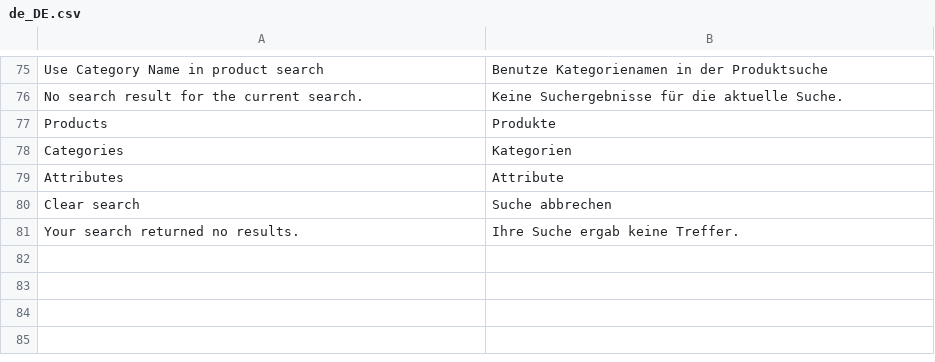
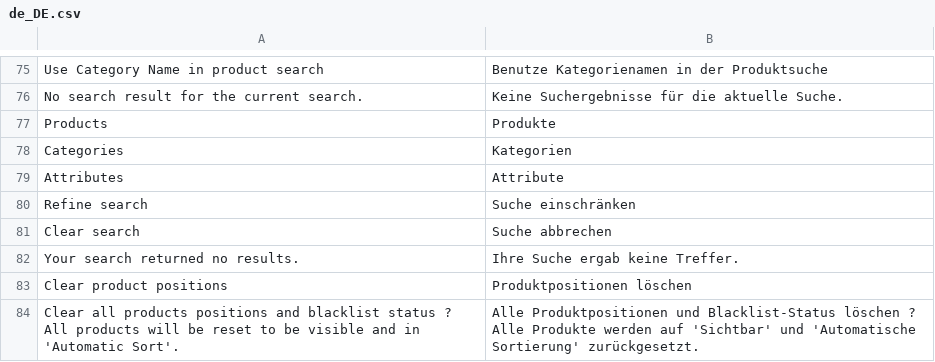
Before and after one commit to rbayet/module-elasticsuite-catalog, a CSV file: i18n/de_DE.csv, drawn as a sheet; only a part is shown, gaps mark what is left out.

```diff
--- a/i18n/de_DE.csv
+++ b/i18n/de_DE.csv
@@ -79,3 +79,6 @@ Categories,Kategorien
 Attributes,Attribute
+"Refine search","Suche einschränken"
 "Clear search","Suche abbrechen"
 "Your search returned no results.","Ihre Suche ergab keine Treffer."
+"Clear product positions","Produktpositionen löschen"
+"Clear all products positions and blacklist status ? All products will be reset to be visible and in 'Automatic Sort'.","Alle Produktpositionen und Blacklist-Status löschen ? Alle Produkte werden auf 'Sichtbar' und 'Automatische Sortierung' zurückgesetzt."
```
Also changed, not shown: i18n/en_US.csv, i18n/fr_FR.csv, 4 other files.
